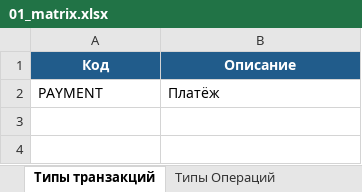
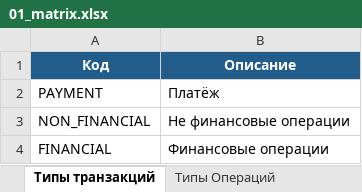
Before and after one commit to NikitaStarickov8/importer, an Excel workbook: examples/01_matrix.xlsx, sheet Типы транзакций, drawn as a sheet; values as stored, in another font and other column widths than the file's, no borders; the diff names each change by its address in the sheet, - before the commit and + after, or states it on an @@ line.

```diff
--- a/examples/01_matrix.xlsx (sheet Типы транзакций)
+++ b/examples/01_matrix.xlsx (sheet Типы транзакций)
+row 3: NON_FINANCIAL | Не финансовые операции
+row 4: FINANCIAL | Финансовые операции
```
Also changed, not shown: sheet Матрица решений комплаенс, 17 other files.
